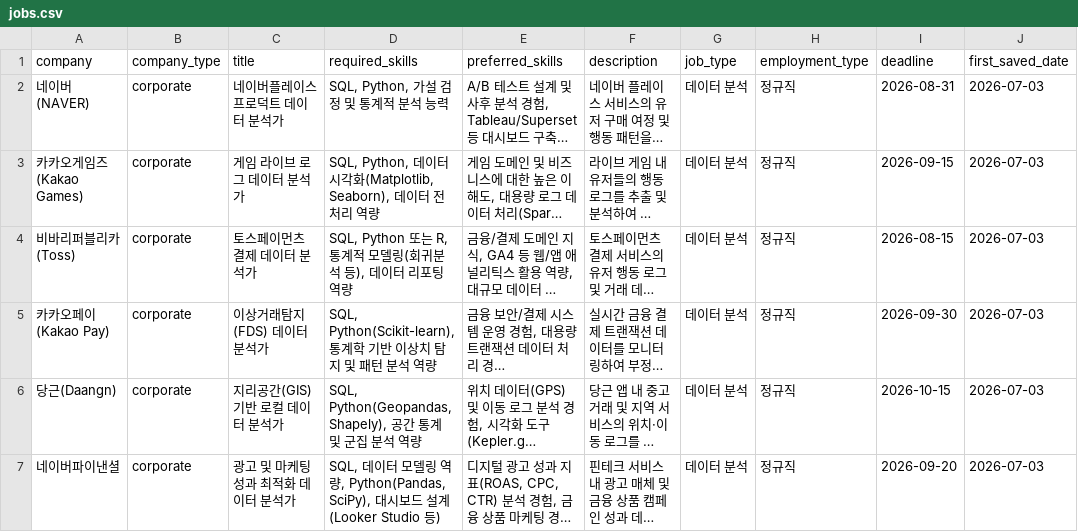
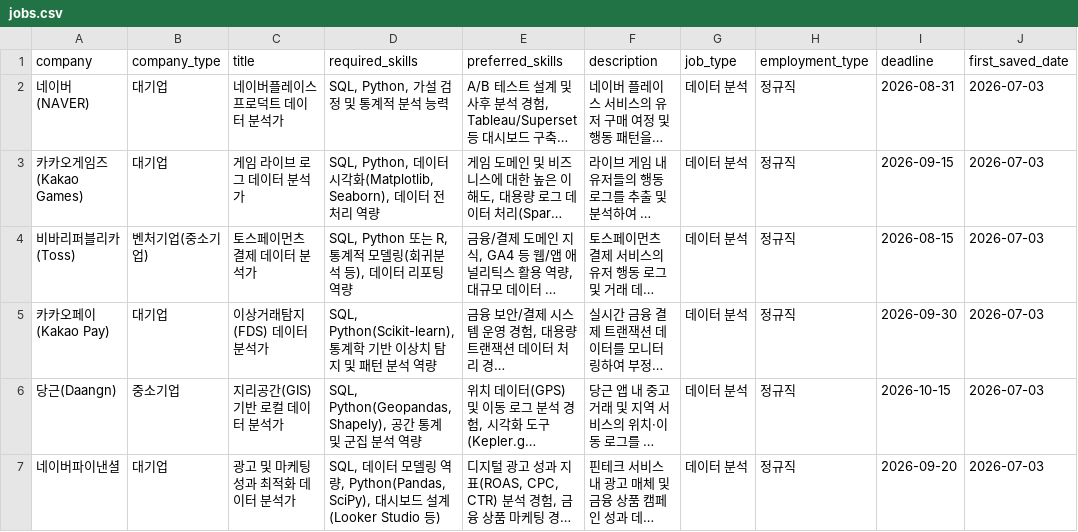
Before and after one commit to leebomin/careerfit_ai_new, a CSV file: backend/data/jobs.csv, drawn as a sheet; only a part is shown; long unchanged cells end in …; the diff names each change by its address in the sheet, - before the commit and + after, or states it on an @@ line.

```diff
--- a/backend/data/jobs.csv
+++ b/backend/data/jobs.csv
-B2:B3 (company_type): corporate
+B2:B3 (company_type): 대기업
-B4 (company_type): corporate
+B4 (company_type): 벤처기업(중소기업)
-B5 (company_type): corporate
+B5 (company_type): 대기업
-B6 (company_type): corporate
+B6 (company_type): 중소기업
-B7 (company_type): corporate
+B7 (company_type): 대기업
```
Also changed, not shown: 2 other files.
